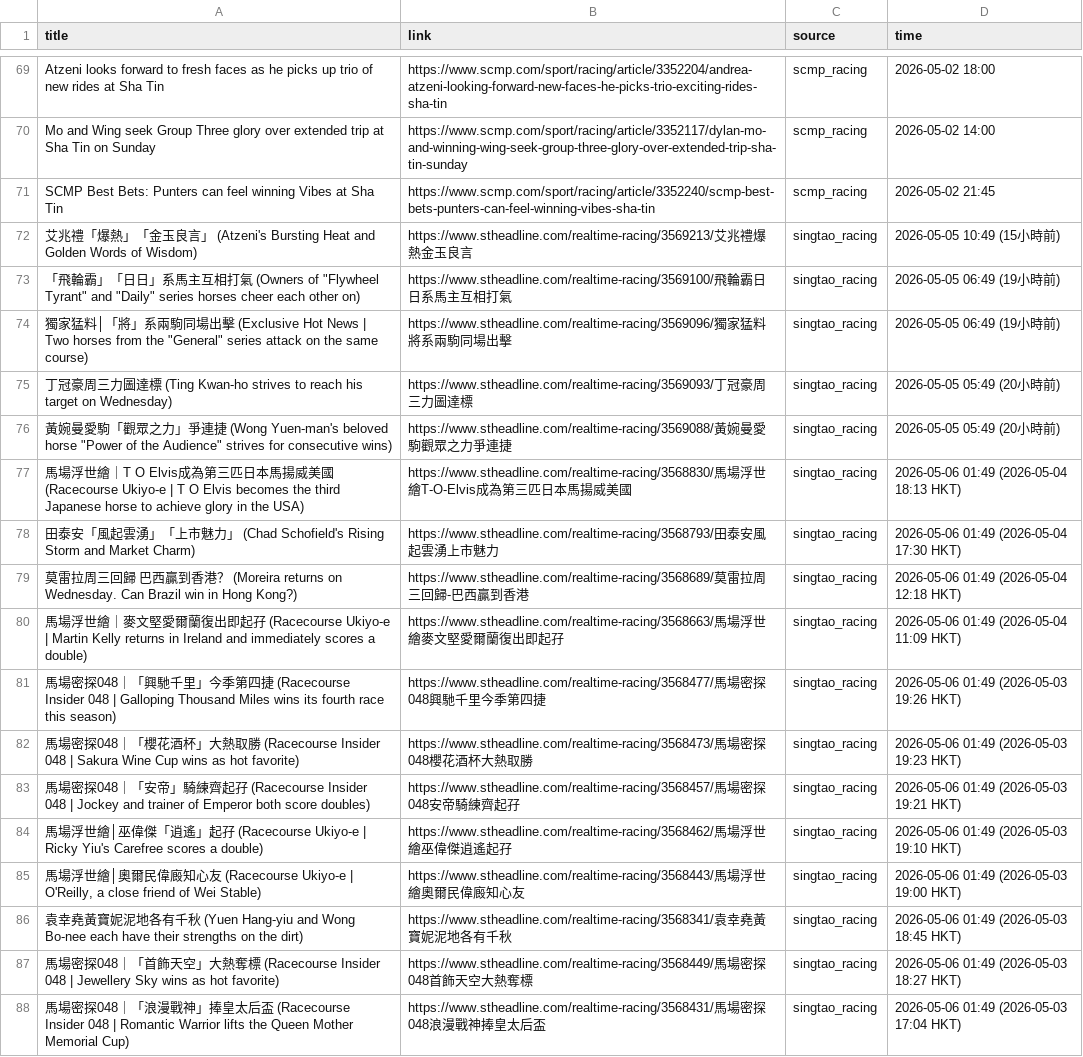
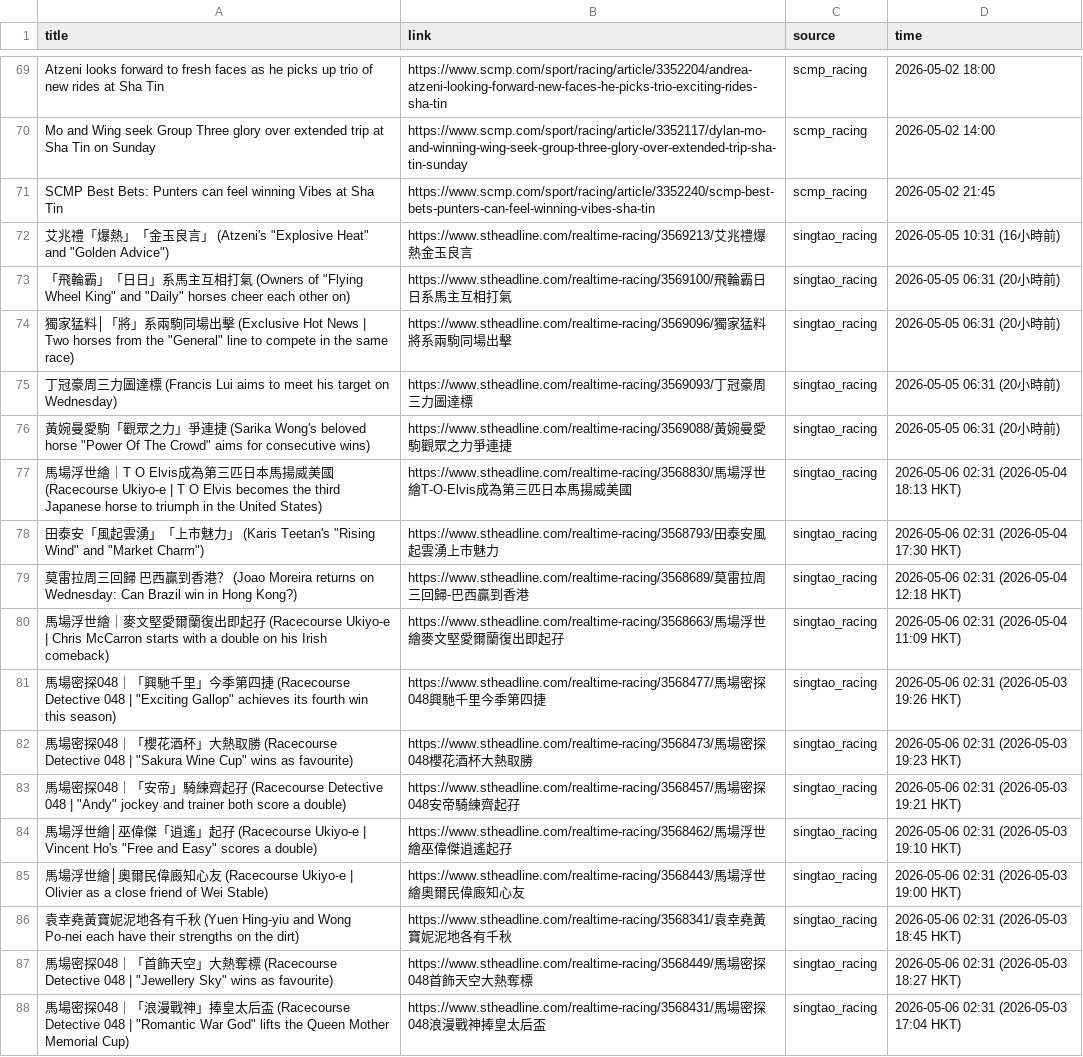
Before and after one commit to catarch0310/horse_racing_scraper, a CSV file: data/raw_news_20260506.csv, drawn as a sheet; only a part is shown, gaps mark what is left out; the diff covers the shown part only; the diff names each change by its address in the sheet, - before the commit and + after, or states it on an @@ line.

```diff
--- a/data/raw_news_20260506.csv
+++ b/data/raw_news_20260506.csv
-A72 (title): …(Atzeni's Bursting Heat and Golden Words of Wisdom)
+A72 (title): …(Atzeni's "Explosive Heat" and "Golden Advice")
-D72 (time): 2026-05-05 10:49 (15小時前)
+D72 (time): 2026-05-05 10:31 (16小時前)
-A73 (title): …(Owners of "Flywheel Tyrant" and "Daily" series horses cheer…
+A73 (title): …(Owners of "Flying Wheel King" and "Daily" horses cheer…
-D73:D74 (time): 2026-05-05 06:49 (19小時前)
+D73:D74 (time): 2026-05-05 06:31 (20小時前)
-A74 (title): …the "General" series attack on the same course)
+A74 (title): …the "General" line to compete in the same race)
-A75 (title): …標 (Ting Kwan-ho strives to reach his target…
+A75 (title): …標 (Francis Lui aims to meet his target…
-D75:D76 (time): 2026-05-05 05:49 (20小時前)
+D75:D76 (time): 2026-05-05 06:31 (20小時前)
-A76 (title): …捷 (Wong Yuen-man's beloved horse "Power of the Audience" strives for consecutive…
+A76 (title): …捷 (Sarika Wong's beloved horse "Power Of The Crowd" aims for consecutive…
-A77 (title): …horse to achieve glory in the USA)
+A77 (title): …horse to triumph in the United States)
-D77 (time): 2026-05-06 01:49 (2026-05-04 18:13 HKT)
+D77 (time): 2026-05-06 02:31 (2026-05-04 18:13 HKT)
-A78 (title): …」 (Chad Schofield's Rising Storm and Market Charm)
+A78 (title): …」 (Karis Teetan's "Rising Wind" and "Market Charm")
-D78 (time): 2026-05-06 01:49 (2026-05-04 17:30 HKT)
+D78 (time): 2026-05-06 02:31 (2026-05-04 17:30 HKT)
-A79 (title): …？ (Moreira returns on Wednesday. Can Brazil…
+A79 (title): …？ (Joao Moreira returns on Wednesday: Can Brazil…
-D79 (time): 2026-05-06 01:49 (2026-05-04 12:18 HKT)
+D79 (time): 2026-05-06 02:31 (2026-05-04 12:18 HKT)
-A80 (title): …Ukiyo-e | Martin Kelly returns in Ireland and immediately scores a double)
+A80 (title): …Ukiyo-e | Chris McCarron starts with a double on his Irish comeback)
-D80 (time): 2026-05-06 01:49 (2026-05-04 11:09 HKT)
+D80 (time): 2026-05-06 02:31 (2026-05-04 11:09 HKT)
-A81 (title): …(Racecourse Insider 048 | Galloping Thousand Miles wins its fourth race this season)
+A81 (title): …(Racecourse Detective 048 | "Exciting Gallop" achieves its fourth win this season)
-D81 (time): 2026-05-06 01:49 (2026-05-03 19:26 HKT)
+D81 (time): 2026-05-06 02:31 (2026-05-03 19:26 HKT)
-A82 (title): …(Racecourse Insider 048 | Sakura Wine Cup wins as hot favorite)
+A82 (title): …(Racecourse Detective 048 | "Sakura Wine Cup" wins as favourite)
-D82 (time): 2026-05-06 01:49 (2026-05-03 19:23 HKT)
+D82 (time): 2026-05-06 02:31 (2026-05-03 19:23 HKT)
-A83 (title): …(Racecourse Insider 048 | Jockey and trainer of Emperor both score doubles)
+A83 (title): …(Racecourse Detective 048 | "Andy" jockey and trainer both score a double)
-D83 (time): 2026-05-06 01:49 (2026-05-03 19:21 HKT)
+D83 (time): 2026-05-06 02:31 (2026-05-03 19:21 HKT)
-A84 (title): …Ukiyo-e | Ricky Yiu's Carefree scores a…
+A84 (title): …Ukiyo-e | Vincent Ho's "Free and Easy" scores a…
-D84 (time): 2026-05-06 01:49 (2026-05-03 19:10 HKT)
+D84 (time): 2026-05-06 02:31 (2026-05-03 19:10 HKT)
-A85 (title): …Ukiyo-e | O'Reilly, a close…
+A85 (title): …Ukiyo-e | Olivier as a close…
-D85 (time): 2026-05-06 01:49 (2026-05-03 19:00 HKT)
+D85 (time): 2026-05-06 02:31 (2026-05-03 19:00 HKT)
-A86 (title): …(Yuen Hang-yiu and Wong Bo-nee each have…
+A86 (title): …(Yuen Hing-yiu and Wong Po-nei each have…
-D86 (time): 2026-05-06 01:49 (2026-05-03 18:45 HKT)
+D86 (time): 2026-05-06 02:31 (2026-05-03 18:45 HKT)
-A87 (title): …(Racecourse Insider 048 | Jewellery Sky wins as hot favorite)
+A87 (title): …(Racecourse Detective 048 | "Jewellery Sky" wins as favourite)
-D87 (time): 2026-05-06 01:49 (2026-05-03 18:27 HKT)
+D87 (time): 2026-05-06 02:31 (2026-05-03 18:27 HKT)
-A88 (title): …(Racecourse Insider 048 | Romantic Warrior lifts the…
+A88 (title): …(Racecourse Detective 048 | "Romantic War God" lifts the…
-D88 (time): 2026-05-06 01:49 (2026-05-03 17:04 HKT)
+D88 (time): 2026-05-06 02:31 (2026-05-03 17:04 HKT)
```
Also changed, not shown: 1 added row, 2 removed rows, 1 moved row and 70 edited cells elsewhere in this file, 1 other file.
